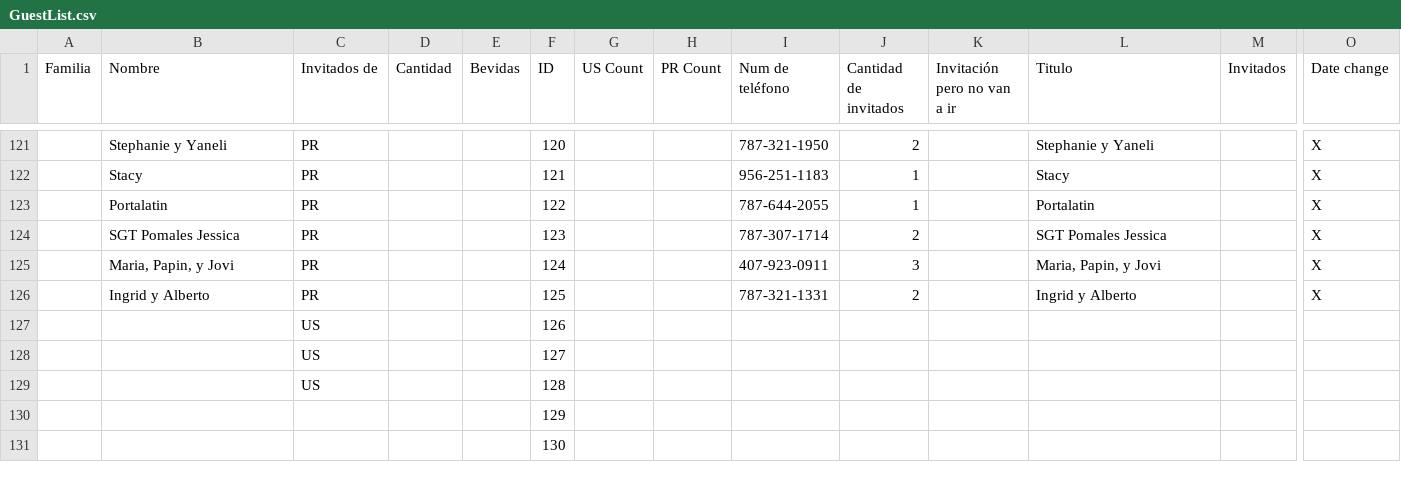
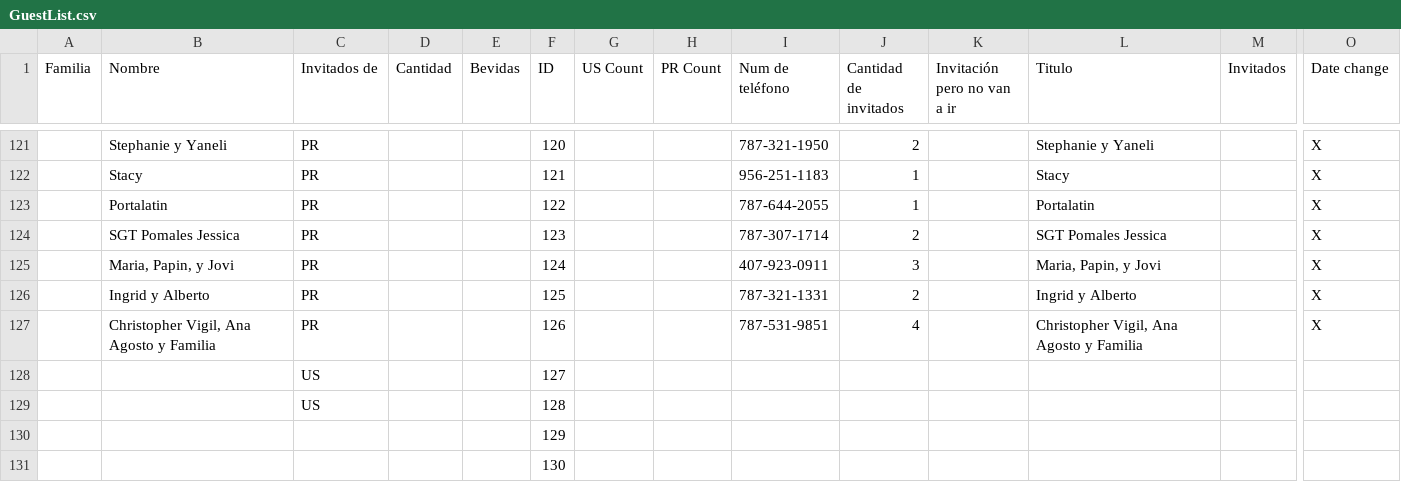
Before and after one commit to Serpenlog/Alondra_Website, a CSV file: Alondra_Website/src/data/GuestList.csv, drawn as a sheet; only a part is shown, gaps mark what is left out; removed rows and columns are numbered as before the commit, all else as after; rows hold the shown columns only; the diff names each change by its address in the sheet, - before the commit and + after, or states it on an @@ line.

Commit message:
minor change to list

```diff
--- a/Alondra_Website/src/data/GuestList.csv
+++ b/Alondra_Website/src/data/GuestList.csv
-row 127:  |  | US |  |  | 126
+row 127:  | Christopher Vigil, Ana Agosto y Familia | PR |  |  | 126 |  |  | 787-531-9851 | 4 |  | Christopher Vigil, Ana Agosto y Familia |  | X
```
